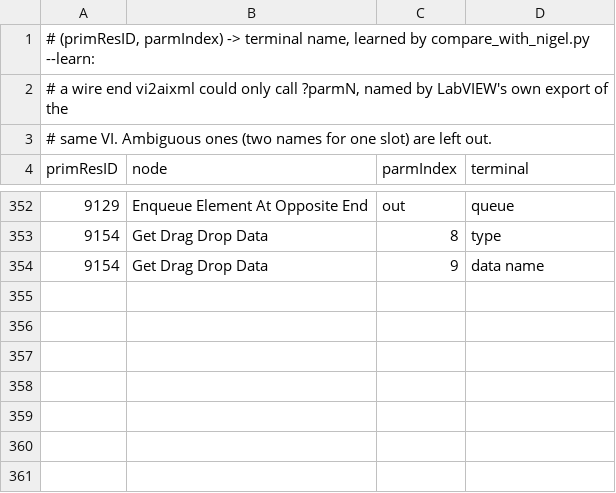
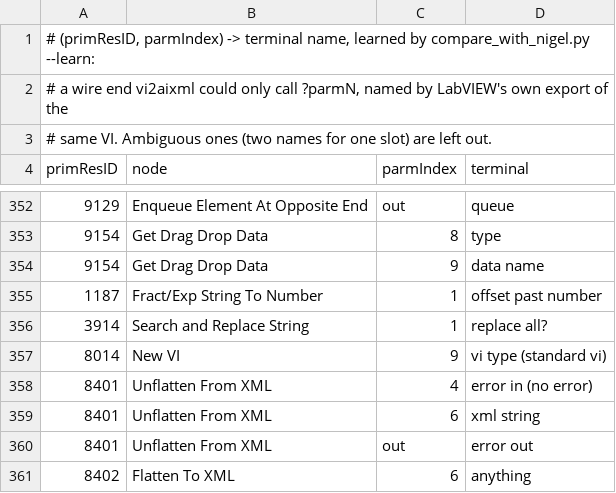
Before and after one commit to Zuehlke/labview-mcp, a TSV file: experiments/aixml-without-grpc/terminal-names-learned.tsv, drawn as a sheet; only a part is shown, gaps mark what is left out.

```diff
--- a/experiments/aixml-without-grpc/terminal-names-learned.tsv
+++ b/experiments/aixml-without-grpc/terminal-names-learned.tsv
@@ -354 +354,8 @@ primResID	node	parmIndex	terminal
 9154	Get Drag Drop Data	9	data name
+1187	Fract/Exp String To Number	1	offset past number
+3914	Search and Replace String	1	replace all?
+8014	New VI	9	vi type (standard vi)
+8401	Unflatten From XML	4	error in (no error)
+8401	Unflatten From XML	6	xml string
+8401	Unflatten From XML	out	error out
+8402	Flatten To XML	6	anything
```
Also changed, not shown: 14 other files.
